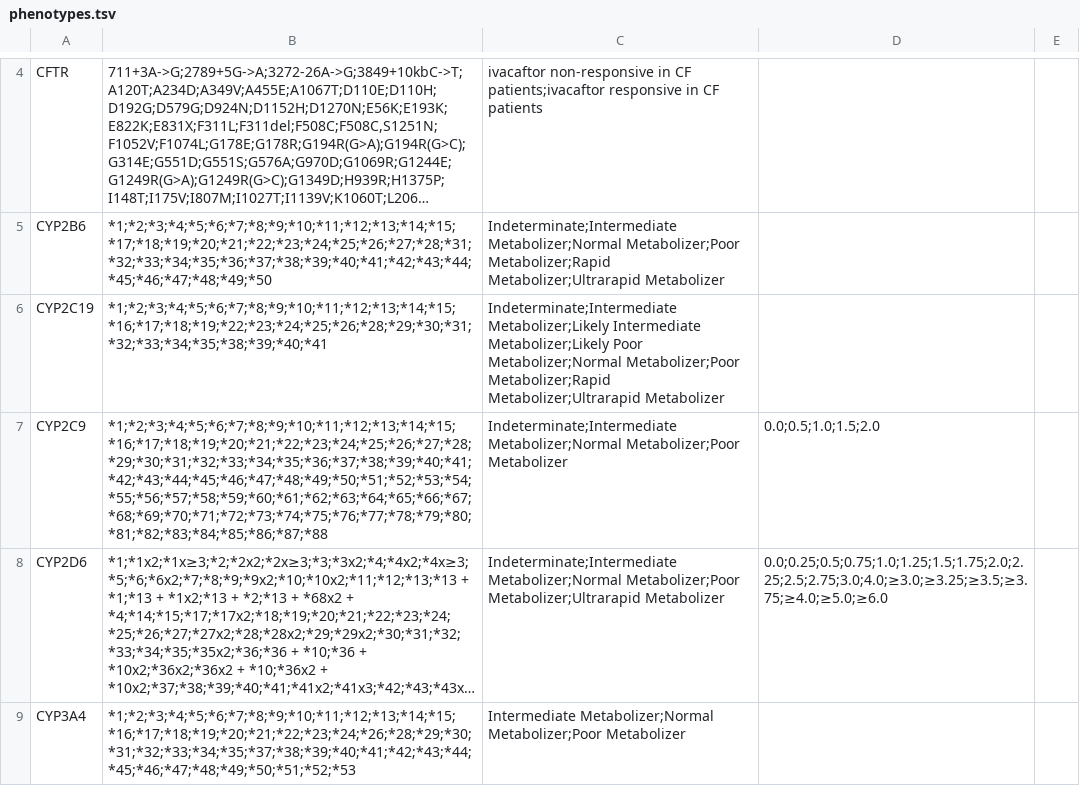
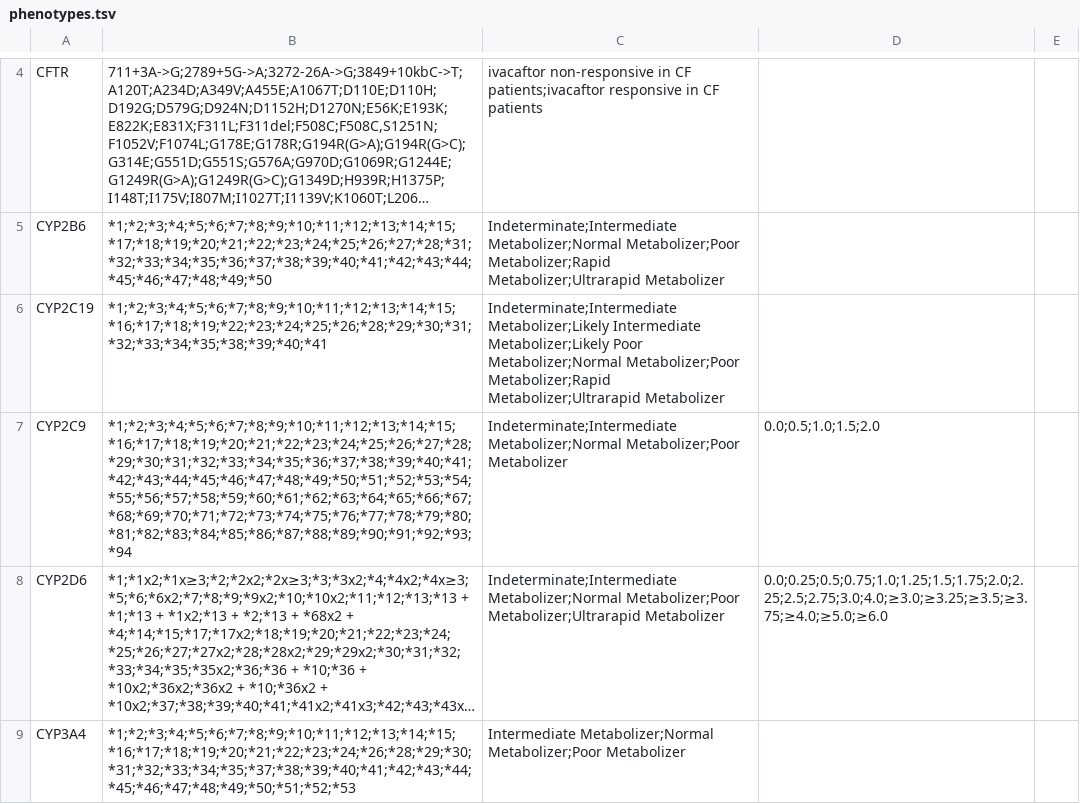
Before and after one commit to phonegor95/PharmCAT, a TSV file: docs/phenotypes.tsv, drawn as a sheet; only a part is shown, gaps mark what is left out; long unchanged cells end in …; the diff names each change by its address in the sheet, - before the commit and + after, or states it on an @@ line.

```diff
--- a/docs/phenotypes.tsv
+++ b/docs/phenotypes.tsv
-B7: *1;*2;*3;*4;*5;*6;*7;*8;*9;*10;*11;*12;*13;*14;*15;*16;*17;*18;*19;*20;*21;*22;*23;*24;*25;*26;*27;*28;*29;*30;*31;*32;*33;*34;*35;*36;*37;*38;*39;*40;*41;*42;*43;*44;*45;*46;*47;*48;*49;*50;*51;*52;*53;*54;*55;*56;*57;*58;*59;*60;*61;*62;*63;*64;*65;*66;*67;*68;*69;*70;*71;*72;*73;*74;*75;*76;*77;*78;*79;*80;*81;*82;*83;*84;*85;*86;*87;*88
+B7: *1;*2;*3;*4;*5;*6;*7;*8;*9;*10;*11;*12;*13;*14;*15;*16;*17;*18;*19;*20;*21;*22;*23;*24;*25;*26;*27;*28;*29;*30;*31;*32;*33;*34;*35;*36;*37;*38;*39;*40;*41;*42;*43;*44;*45;*46;*47;*48;*49;*50;*51;*52;*53;*54;*55;*56;*57;*58;*59;*60;*61;*62;*63;*64;*65;*66;*67;*68;*69;*70;*71;*72;*73;*74;*75;*76;*77;*78;*79;*80;*81;*82;*83;*84;*85;*86;*87;*88;*89;*90;*91;*92;*93;*94
```
Also changed, not shown: docs/examples/pharmcat.example.report.tsv, docs/examples/pharmcat.example2.report.tsv, 16 other files.
